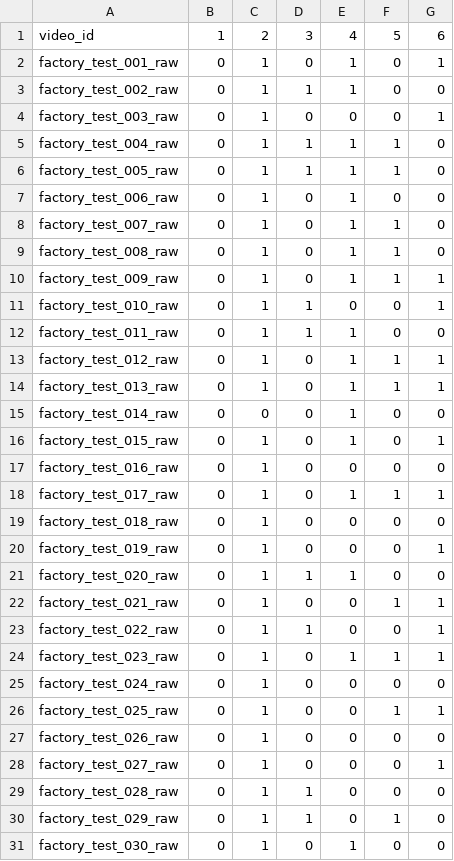
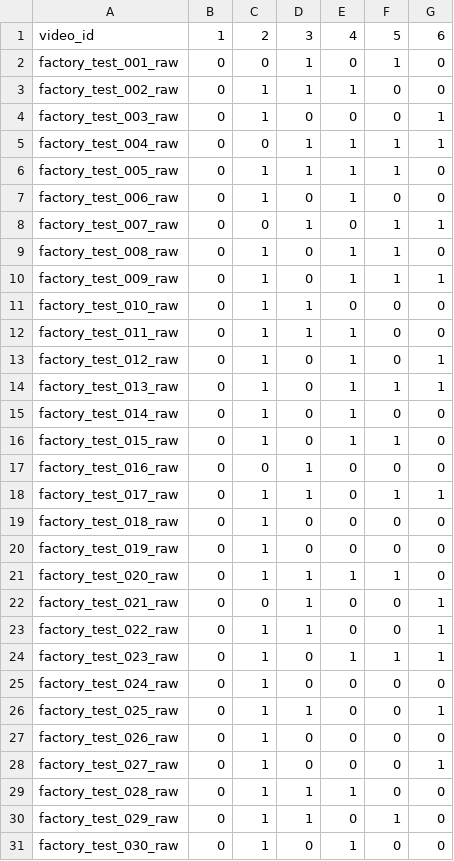
Before and after one commit to AliFazelniya/computer_vision_oly, a CSV file: object_tracking/box_factory/submission.csv, drawn as a sheet.

```diff
--- a/object_tracking/box_factory/submission.csv
+++ b/object_tracking/box_factory/submission.csv
@@ -1,23 +1,23 @@
 video_id,1,2,3,4,5,6
-factory_test_001_raw,0,1,0,1,0,1
+factory_test_001_raw,0,0,1,0,1,0
 factory_test_002_raw,0,1,1,1,0,0
 factory_test_003_raw,0,1,0,0,0,1
-factory_test_004_raw,0,1,1,1,1,0
+factory_test_004_raw,0,0,1,1,1,1
 factory_test_005_raw,0,1,1,1,1,0
 factory_test_006_raw,0,1,0,1,0,0
-factory_test_007_raw,0,1,0,1,1,0
+factory_test_007_raw,0,0,1,0,1,1
 factory_test_008_raw,0,1,0,1,1,0
 factory_test_009_raw,0,1,0,1,1,1
-factory_test_010_raw,0,1,1,0,0,1
+factory_test_010_raw,0,1,1,0,0,0
 factory_test_011_raw,0,1,1,1,0,0
-factory_test_012_raw,0,1,0,1,1,1
+factory_test_012_raw,0,1,0,1,0,1
 factory_test_013_raw,0,1,0,1,1,1
-factory_test_014_raw,0,0,0,1,0,0
-factory_test_015_raw,0,1,0,1,0,1
-factory_test_016_raw,0,1,0,0,0,0
-factory_test_017_raw,0,1,0,1,1,1
+factory_test_014_raw,0,1,0,1,0,0
+factory_test_015_raw,0,1,0,1,1,0
+factory_test_016_raw,0,0,1,0,0,0
+factory_test_017_raw,0,1,1,0,1,1
 factory_test_018_raw,0,1,0,0,0,0
-factory_test_019_raw,0,1,0,0,0,1
-factory_test_020_raw,0,1,1,1,0,0
-factory_test_021_raw,0,1,0,0,1,1
+factory_test_019_raw,0,1,0,0,0,0
+factory_test_020_raw,0,1,1,1,1,0
+factory_test_021_raw,0,0,1,0,0,1
 factory_test_022_raw,0,1,1,0,0,1
@@ -25,6 +25,6 @@ factory_test_023_raw,0,1,0,1,1,1
 factory_test_024_raw,0,1,0,0,0,0
-factory_test_025_raw,0,1,0,0,1,1
+factory_test_025_raw,0,1,1,0,0,1
 factory_test_026_raw,0,1,0,0,0,0
 factory_test_027_raw,0,1,0,0,0,1
-factory_test_028_raw,0,1,1,0,0,0
+factory_test_028_raw,0,1,1,1,0,0
 factory_test_029_raw,0,1,1,0,1,0
```
Also changed, not shown: 31 other files.
